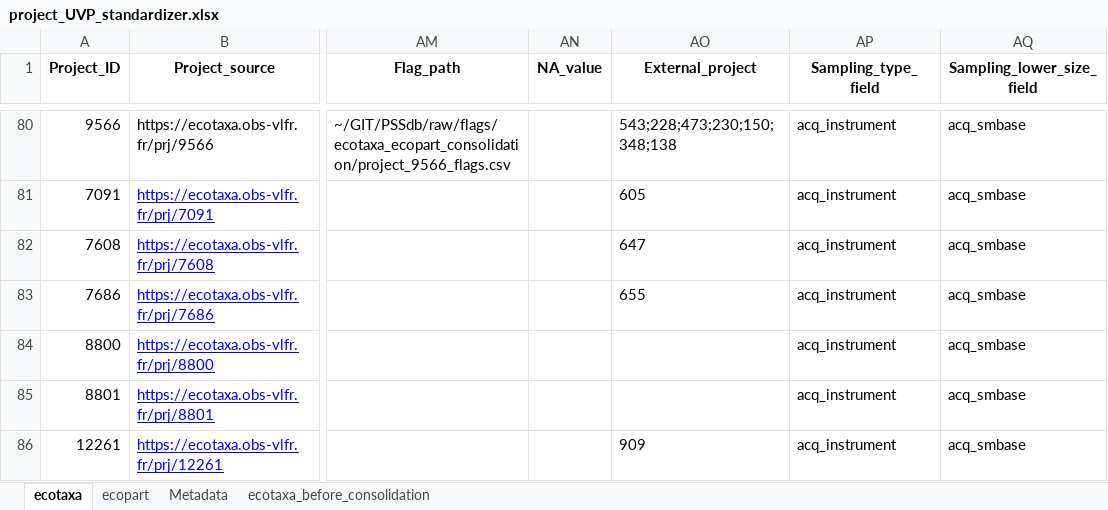
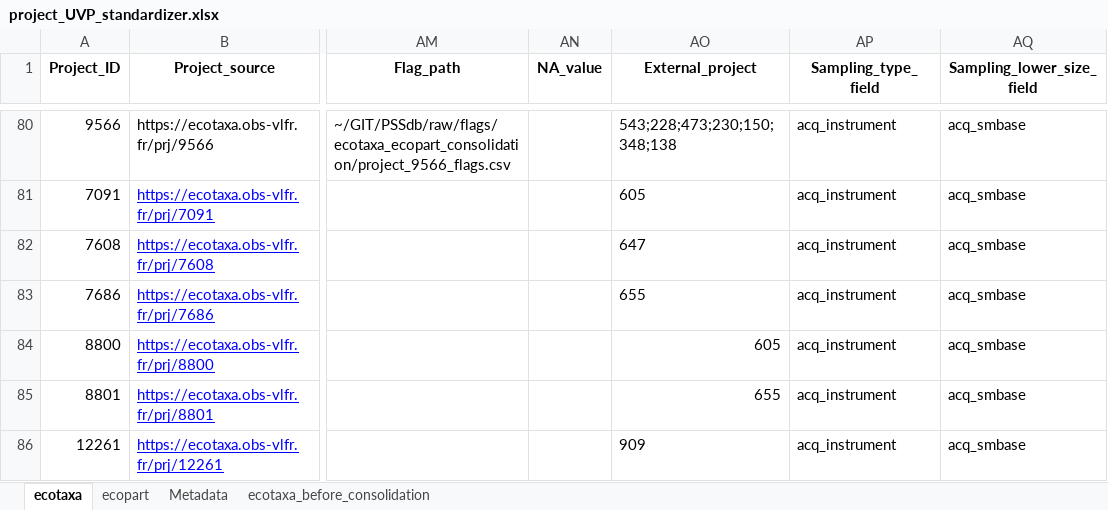
Before and after one commit to jessluo/PSSdb, an Excel workbook: raw/project_UVP_standardizer.xlsx, sheet ecotaxa, drawn as a sheet; only a part is shown, gaps mark what is left out; values as stored, in another font and other column widths than the file's, no borders; the diff names each change by its address in the sheet, - before the commit and + after, or states it on an @@ line.

```diff
--- a/raw/project_UVP_standardizer.xlsx (sheet ecotaxa)
+++ b/raw/project_UVP_standardizer.xlsx (sheet ecotaxa)
-AO84 (External_project): (empty)
+AO84 (External_project): 605
-AO85 (External_project): (empty)
+AO85 (External_project): 655
```
Also changed, not shown: raw/project_Zooscan_standardizer.xlsx, 5 other files.
